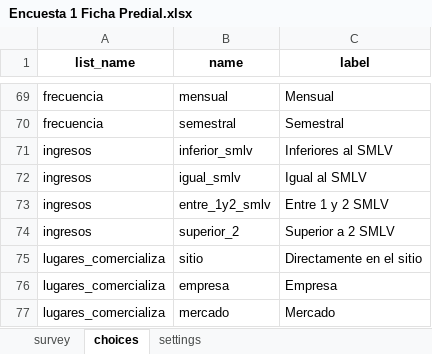
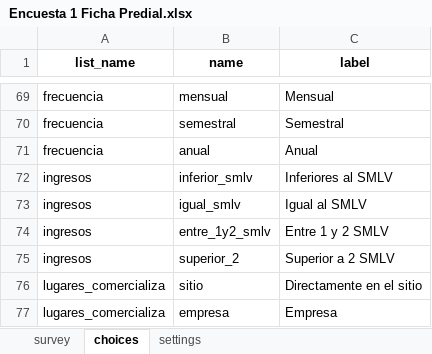
Before and after one commit to SGI-ManuelPico/informesCenso, an Excel workbook: xlsForms/Encuesta 1 Ficha Predial.xlsx, sheet choices, drawn as a sheet; only a part is shown, gaps mark what is left out; the shorter side is filled out with more unchanged rows; values as stored, in another font and other column widths than the file's, no borders; the diff names each change by its address in the sheet, - before the commit and + after, or states it on an @@ line.

```diff
--- a/xlsForms/Encuesta 1 Ficha Predial.xlsx (sheet choices)
+++ b/xlsForms/Encuesta 1 Ficha Predial.xlsx (sheet choices)
+row 71: frecuencia | anual | Anual
```
Also changed, not shown: sheet survey, xlsForms/Encuesta 2 AGROPECUARIO.xlsx.
